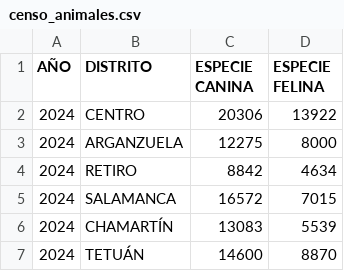
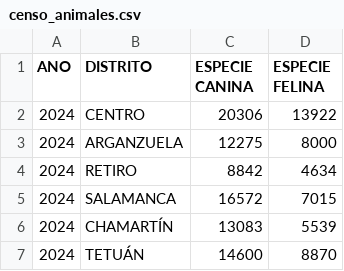
Before and after one commit to ScarlettDuna/Python_DAW2, a CSV file: Unit3/censo_animales.csv, drawn as a sheet; only a part is shown.

```diff
--- a/Unit3/censo_animales.csv
+++ b/Unit3/censo_animales.csv
@@ -1,2 +1,2 @@
-AÑO;DISTRITO;ESPECIE CANINA;ESPECIE FELINA;;;;
+ANO;DISTRITO;ESPECIE CANINA;ESPECIE FELINA;;;;
 2024;CENTRO;20306;13922;;;;
```
Also changed, not shown: 33 other files.
